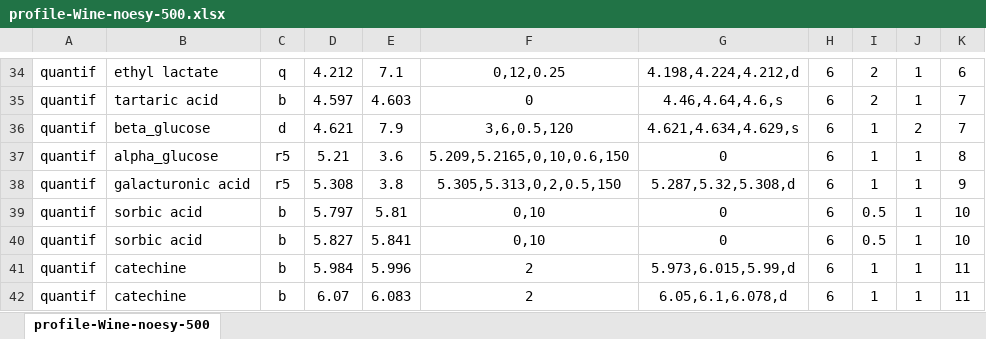
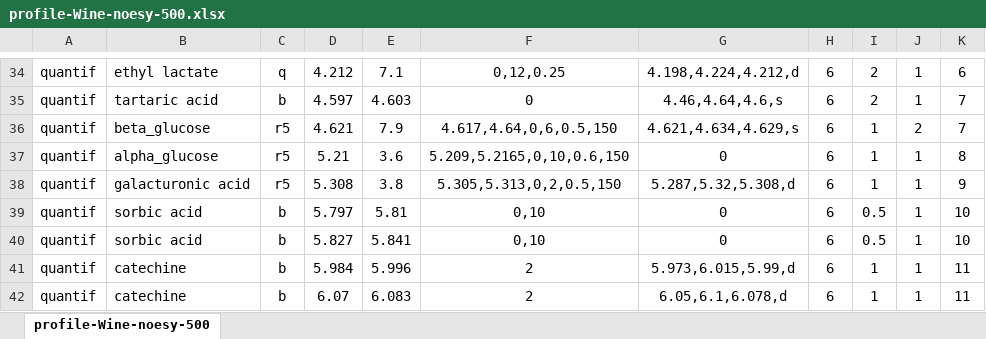
Before and after one commit to djacob65/RnmrQuant1D_UI, an Excel workbook: app/www/profiles/profile-Wine-noesy-500.xlsx, sheet profile-Wine-noesy-500, drawn as a sheet; only a part is shown, gaps mark what is left out; values as stored, in another font and other column widths than the file's, no borders; the diff names each change by its address in the sheet, - before the commit and + after, or states it on an @@ line.

```diff
--- a/app/www/profiles/profile-Wine-noesy-500.xlsx (sheet profile-Wine-noesy-500)
+++ b/app/www/profiles/profile-Wine-noesy-500.xlsx (sheet profile-Wine-noesy-500)
-C36: d
+C36: r5
-F36: 3,6,0.5,120
+F36: 4.617,4.64,0,6,0.5,150
```
Also changed, not shown: app/www/profiles/profile-Wine-zgpr-500.xlsx, 1 other file.
